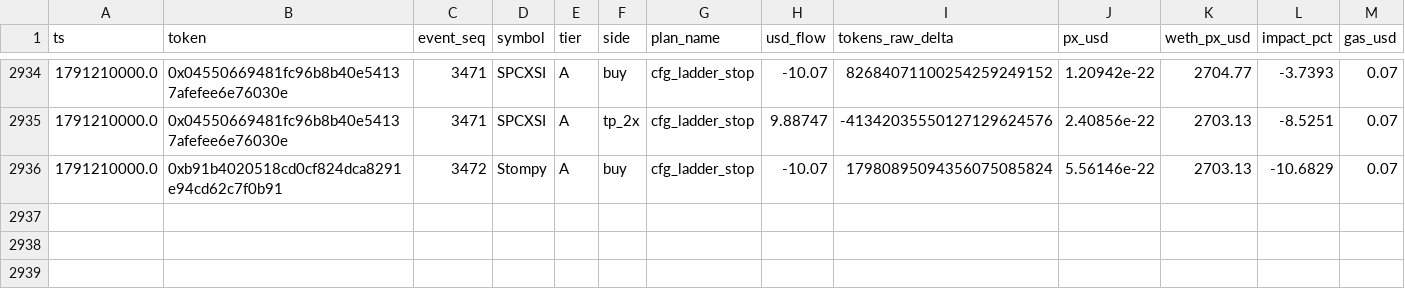
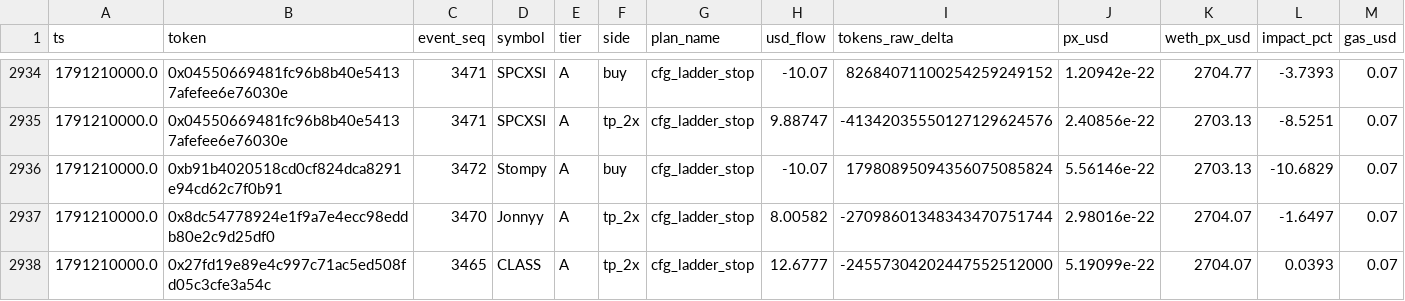
Before and after one commit to yousefjan2007-crypto/robinhood-screener, a CSV file: data/paper_ledger.csv, drawn as a sheet; only a part is shown, gaps mark what is left out; rows hold the shown columns only; the diff names each change by its address in the sheet, - before the commit and + after, or states it on an @@ line.

```diff
--- a/data/paper_ledger.csv
+++ b/data/paper_ledger.csv
+row 2937: 1791210000.0 | 0x8dc54778924e1f9a7e4ecc98eddb80e2c9d25df0 | 3470 | Jonnyy | A | tp_2x | cfg_ladder_stop | 8.00582 | -27098601348343470751744 | 2.98016e-22 | 2704.07 | -1.6497 | 0.07
+row 2938: 1791210000.0 | 0x27fd19e89e4c997c71ac5ed508fd05c3cfe3a54c | 3465 | CLASS | A | tp_2x | cfg_ladder_stop | 12.6777 | -24557304202447552512000 | 5.19099e-22 | 2704.07 | 0.0393 | 0.07
```
Also changed, not shown: 13 other files.
